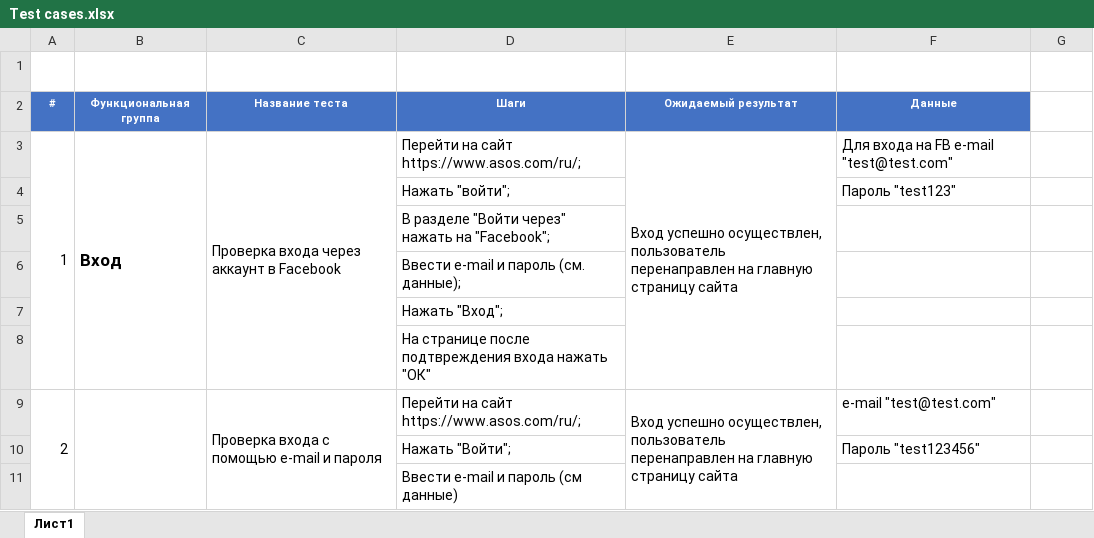
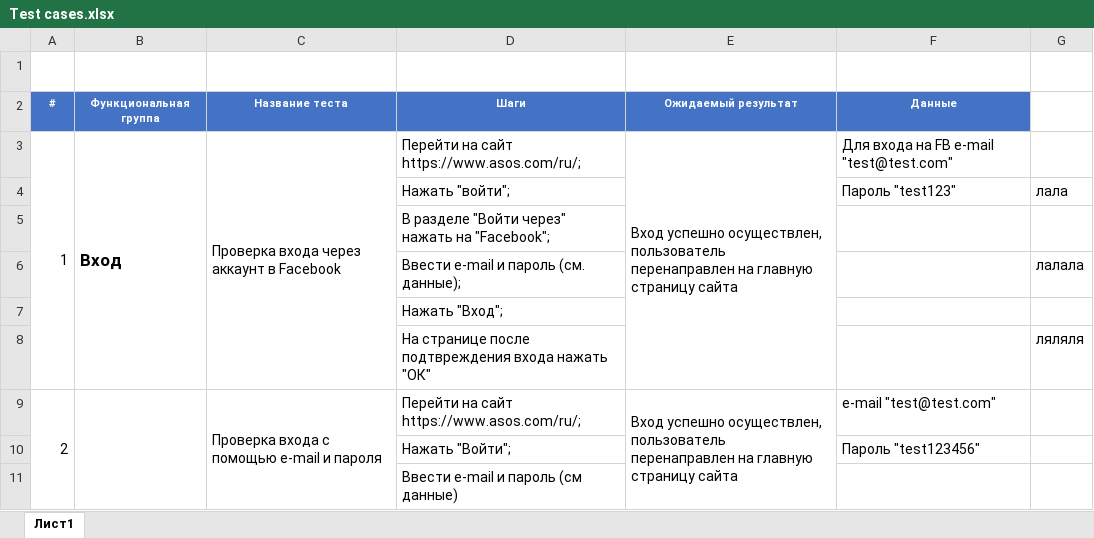
Before and after one commit to SokolSasha/MyFirst-lalala, an Excel workbook: Test cases.xlsx, sheet Лист1, drawn as a sheet; only a part is shown; values as stored, in another font and other column widths than the file's, no borders; the diff names each change by its address in the sheet, - before the commit and + after, or states it on an @@ line.

Commit message:
Корректировка файла
добавлены ляляля в файл

```diff
--- a/Test cases.xlsx (sheet Лист1)
+++ b/Test cases.xlsx (sheet Лист1)
-G4: (empty)
+G4: лала
-G6: (empty)
+G6: лалала
-G8: (empty)
+G8: ляляля
```
Also changed, not shown: 1 other file.
